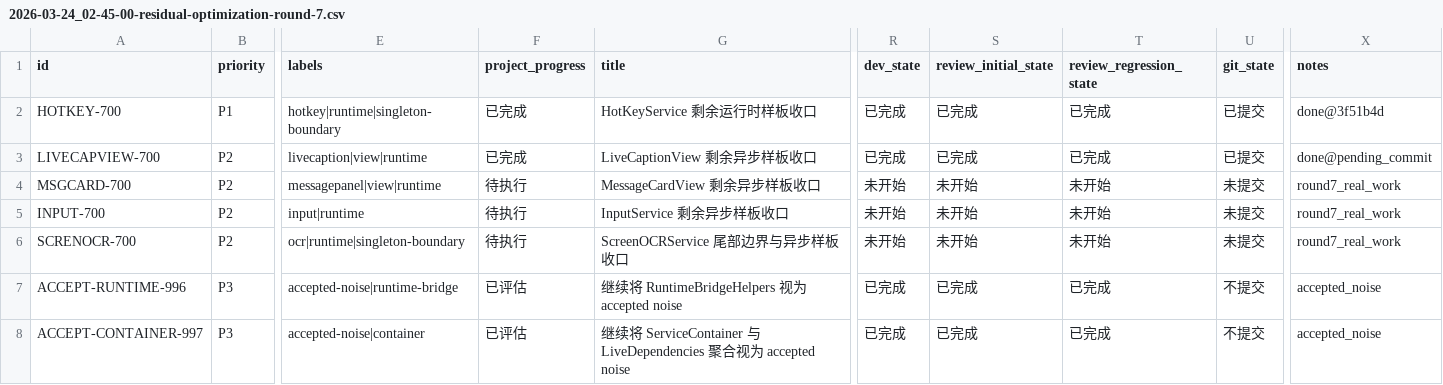
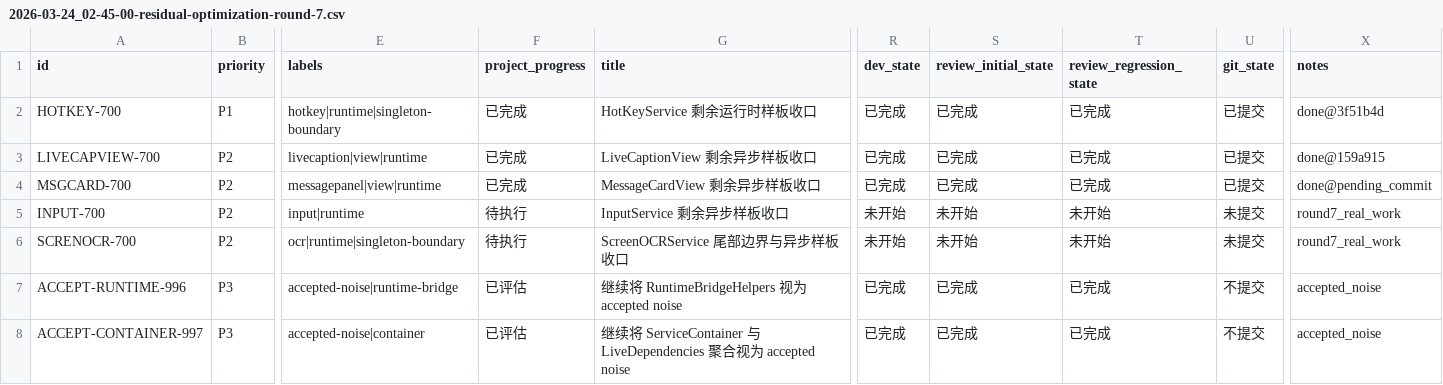
Before and after one commit to callmerio/spokeanywhere, a CSV file: spoke/issues/2026-03-24_02-45-00-residual-optimization-round-7.csv, drawn as a sheet; only a part is shown, gaps mark what is left out; the diff names each change by its address in the sheet, - before the commit and + after, or states it on an @@ line.

```diff
--- a/spoke/issues/2026-03-24_02-45-00-residual-optimization-round-7.csv
+++ b/spoke/issues/2026-03-24_02-45-00-residual-optimization-round-7.csv
-X3 (notes): done@pending_commit
+X3 (notes): done@159a915
-F4 (project_progress): 待执行
+F4 (project_progress): 已完成
-R4 (dev_state): 未开始
+R4 (dev_state): 已完成
-S4 (review_initial_state): 未开始
+S4 (review_initial_state): 已完成
-T4 (review_regression_state): 未开始
+T4 (review_regression_state): 已完成
-U4 (git_state): 未提交
+U4 (git_state): 已提交
-X4 (notes): round7_real_work
+X4 (notes): done@pending_commit
```
Also changed, not shown: 2 other files.
